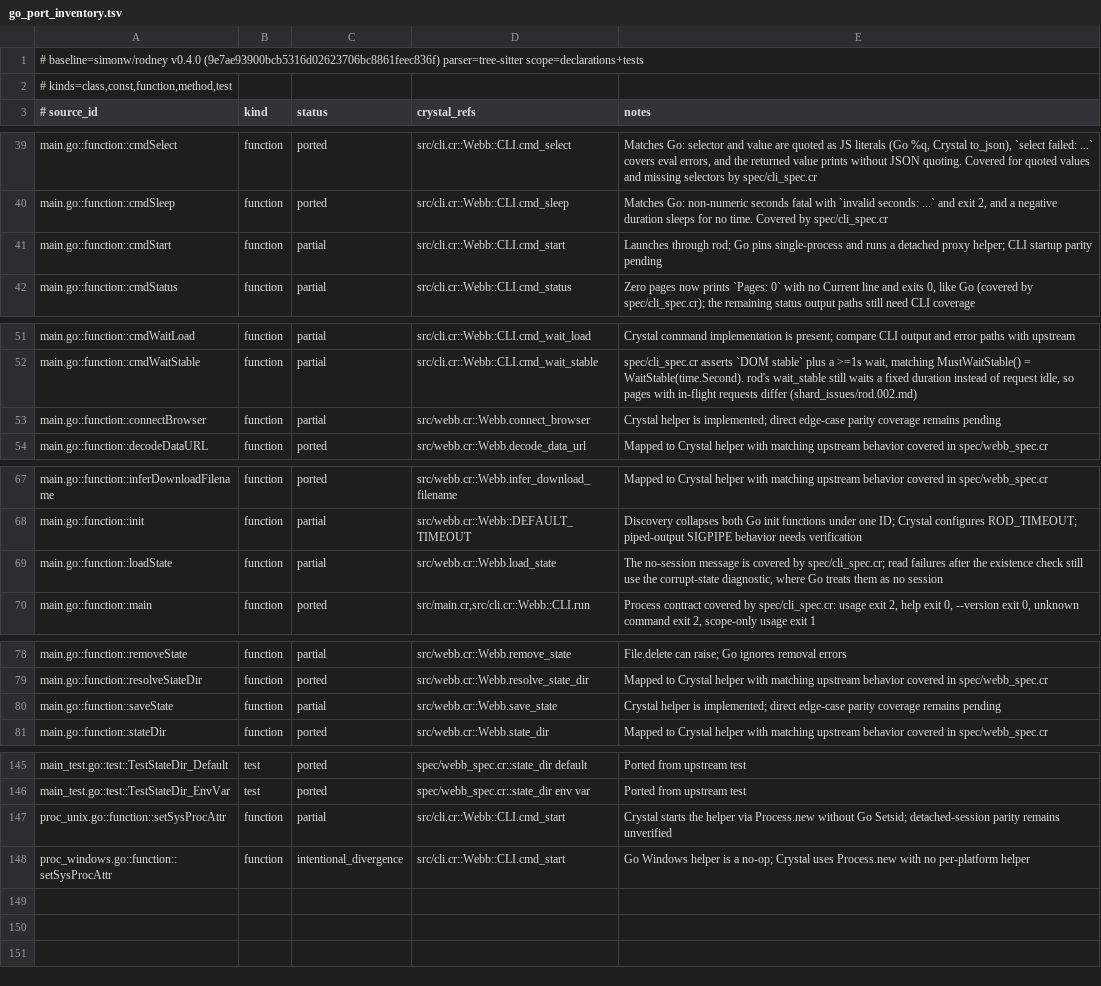
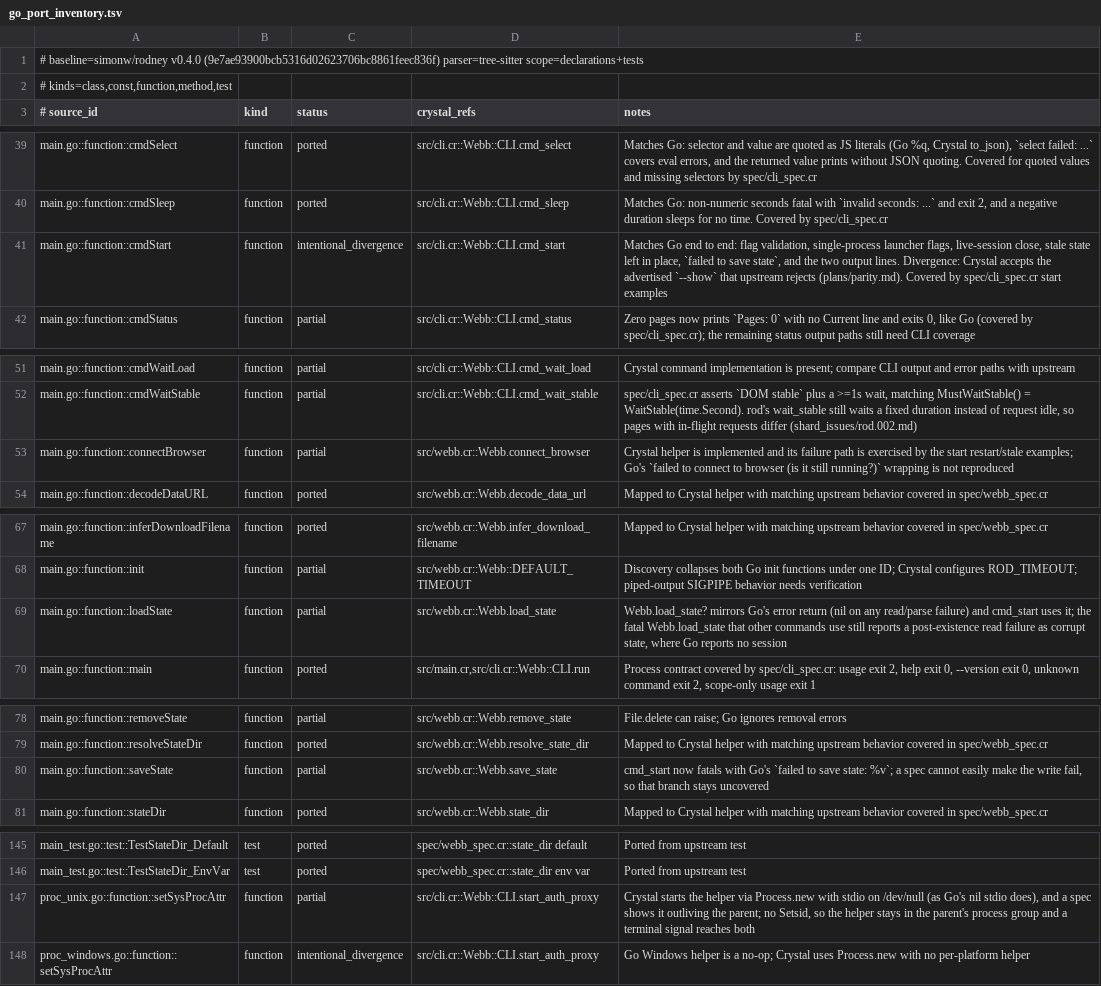
Before and after one commit to dsisnero/webb, a TSV file: plans/inventory/go_port_inventory.tsv, drawn as a sheet; only a part is shown, gaps mark what is left out.

Commit message:
port: make start match Go's lifecycle behavior
- cmd_start now mirrors Go's cmdStart: `single-process` launcher flag, a
  live-session close that leaves stale/corrupt state untouched and prints
  nothing, Go's `failed to save state: ...` fatal (exit 2), and only Go's two
  output lines (the extra `Data directory: ...` line is gone).
- add `Webb.load_state?` (Go's loadState error return) for cmd_start; the fatal
  `Webb.load_state` stays unchanged for the other commands.
- silence rod's launcher/downloader INFO logging, which go-rod never emits
  (its logger is io.Discard) but which printed `Launching browser: ...` on
  stdout. Recorded as shard_issues/rod.003.md, together with the shard's
  broken managed-browser path (why the CLI specs pin ROD_CHROME_BIN).
- spawn the proxy helper with its stdio on /dev/null, as Go's nil stdio does,
  so it outlives the parent without holding the caller's pipes open.
- intentional divergence: keep the `--show` flag that help.txt advertises but
  upstream's validation loop rejects, pinned by a spec that proves the flag
  passes validation without opening a window.
- specs: `start` writes state and `stop` kills the browser, a second `start`
  replaces a live session, a stale state file survives a failed launch, and the
  proxy branch records proxy_pid/proxy_port until `stop` removes the helper.
  Harness gained `session_home`, `read_state`, `wait_until_gone`,
  `discard_session`, and an `env` parameter on `run`.
- ledger: cmdStart -> intentional_divergence; loadState, saveState,
  connectBrowser, and proc_unix setSysProcAttr notes updated.
- plans/parity.md: Phase 2 entry, refreshed "Where we are", divergences.

Files: src/cli.cr, src/webb.cr, spec/cli_spec.cr,
plans/inventory/go_port_inventory.tsv, plans/parity.md, shard_issues/rod.003.md

Upstream: simonw/rodney v0.4.0 (9e7ae93)

Gates: make format, make lint (5 files), make test (102 examples), make build,
make parity-verify, make inventory (82 curated / 83 source / 63 tests on
chiasmus-tree-sitter v0.3.4).

```diff
--- a/plans/inventory/go_port_inventory.tsv
+++ b/plans/inventory/go_port_inventory.tsv
@@ -40,3 +40,3 @@ main.go::function::cmdSelect	function	ported	src/cli.cr::Webb::CLI.cmd_select	Ma
 main.go::function::cmdSleep	function	ported	src/cli.cr::Webb::CLI.cmd_sleep	Matches Go: non-numeric seconds fatal with `invalid seconds: ...` and exit 2, and a negative duration sleeps for no time. Covered by spec/cli_spec.cr
-main.go::function::cmdStart	function	partial	src/cli.cr::Webb::CLI.cmd_start	Launches through rod; Go pins single-process and runs a detached proxy helper; CLI startup parity pending
+main.go::function::cmdStart	function	intentional_divergence	src/cli.cr::Webb::CLI.cmd_start	Matches Go end to end: flag validation, single-process launcher flags, live-session close, stale state left in place, `failed to save state`, and the two output lines. Divergence: Crystal accepts the advertised `--show` that upstream rejects (plans/parity.md). Covered by spec/cli_spec.cr start examples
 main.go::function::cmdStatus	function	partial	src/cli.cr::Webb::CLI.cmd_status	Zero pages now prints `Pages: 0` with no Current line and exits 0, like Go (covered by spec/cli_spec.cr); the remaining status output paths still need CLI coverage
@@ -52,3 +52,3 @@ main.go::function::cmdWaitLoad	function	partial	src/cli.cr::Webb::CLI.cmd_wait_l
 main.go::function::cmdWaitStable	function	partial	src/cli.cr::Webb::CLI.cmd_wait_stable	spec/cli_spec.cr asserts `DOM stable` plus a >=1s wait, matching MustWaitStable() = WaitStable(time.Second). rod's wait_stable still waits a fixed duration instead of request idle, so pages with in-flight requests differ (shard_issues/rod.002.md)
-main.go::function::connectBrowser	function	partial	src/webb.cr::Webb.connect_browser	Crystal helper is implemented; direct edge-case parity coverage remains pending
+main.go::function::connectBrowser	function	partial	src/webb.cr::Webb.connect_browser	Crystal helper is implemented and its failure path is exercised by the start restart/stale examples; Go's `failed to connect to browser (is it still running?)` wrapping is not reproduced
 main.go::function::decodeDataURL	function	ported	src/webb.cr::Webb.decode_data_url	Mapped to Crystal helper with matching upstream behavior covered in spec/webb_spec.cr
@@ -68,3 +68,3 @@ main.go::function::inferDownloadFilename	function	ported	src/webb.cr::Webb.infer
 main.go::function::init	function	partial	src/webb.cr::Webb::DEFAULT_TIMEOUT	Discovery collapses both Go init functions under one ID; Crystal configures ROD_TIMEOUT; piped-output SIGPIPE behavior needs verification
-main.go::function::loadState	function	partial	src/webb.cr::Webb.load_state	The no-session message is covered by spec/cli_spec.cr; read failures after the existence check still use the corrupt-state diagnostic, where Go treats them as no session
+main.go::function::loadState	function	partial	src/webb.cr::Webb.load_state	Webb.load_state? mirrors Go's error return (nil on any read/parse failure) and cmd_start uses it; the fatal Webb.load_state that other commands use still reports a post-existence read failure as corrupt state, where Go reports no session
 main.go::function::main	function	ported	src/main.cr,src/cli.cr::Webb::CLI.run	Process contract covered by spec/cli_spec.cr: usage exit 2, help exit 0, --version exit 0, unknown command exit 2, scope-only usage exit 1
@@ -79,3 +79,3 @@ main.go::function::removeState	function	partial	src/webb.cr::Webb.remove_state	F
 main.go::function::resolveStateDir	function	ported	src/webb.cr::Webb.resolve_state_dir	Mapped to Crystal helper with matching upstream behavior covered in spec/webb_spec.cr
-main.go::function::saveState	function	partial	src/webb.cr::Webb.save_state	Crystal helper is implemented; direct edge-case parity coverage remains pending
+main.go::function::saveState	function	partial	src/webb.cr::Webb.save_state	cmd_start now fatals with Go's `failed to save state: %v`; a spec cannot easily make the write fail, so that branch stays uncovered
 main.go::function::stateDir	function	ported	src/webb.cr::Webb.state_dir	Mapped to Crystal helper with matching upstream behavior covered in spec/webb_spec.cr
@@ -146,3 +146,3 @@ main_test.go::test::TestStateDir_Default	test	ported	spec/webb_spec.cr::state_di
 main_test.go::test::TestStateDir_EnvVar	test	ported	spec/webb_spec.cr::state_dir env var	Ported from upstream test
-proc_unix.go::function::setSysProcAttr	function	partial	src/cli.cr::Webb::CLI.cmd_start	Crystal starts the helper via Process.new without Go Setsid; detached-session parity remains unverified
-proc_windows.go::function::setSysProcAttr	function	intentional_divergence	src/cli.cr::Webb::CLI.cmd_start	Go Windows helper is a no-op; Crystal uses Process.new with no per-platform helper
+proc_unix.go::function::setSysProcAttr	function	partial	src/cli.cr::Webb::CLI.start_auth_proxy	Crystal starts the helper via Process.new with stdio on /dev/null (as Go's nil stdio does), and a spec shows it outliving the parent; no Setsid, so the helper stays in the parent's process group and a terminal signal reaches both
+proc_windows.go::function::setSysProcAttr	function	intentional_divergence	src/cli.cr::Webb::CLI.start_auth_proxy	Go Windows helper is a no-op; Crystal uses Process.new with no per-platform helper
```
Also changed, not shown: 5 other files.
